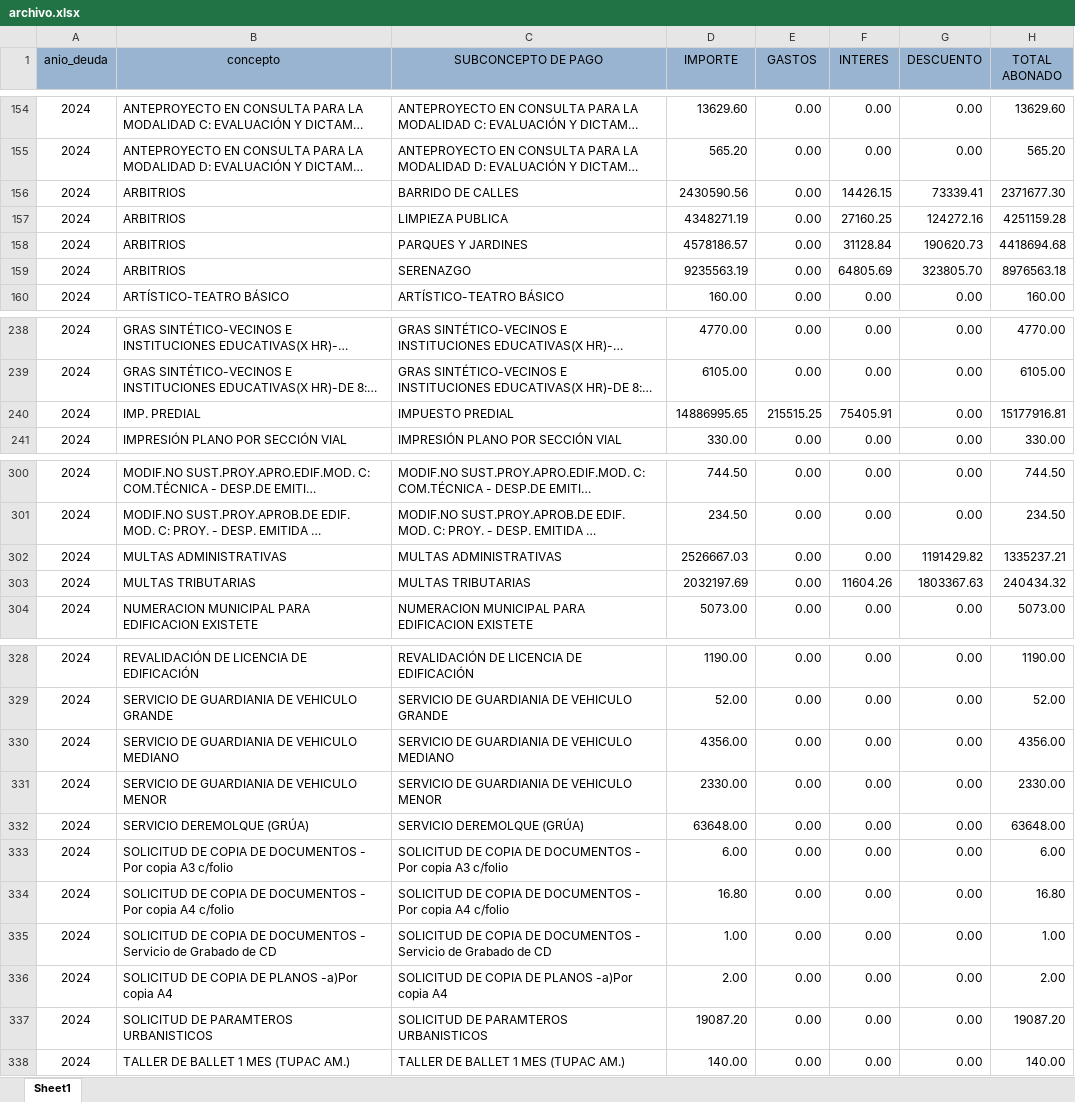
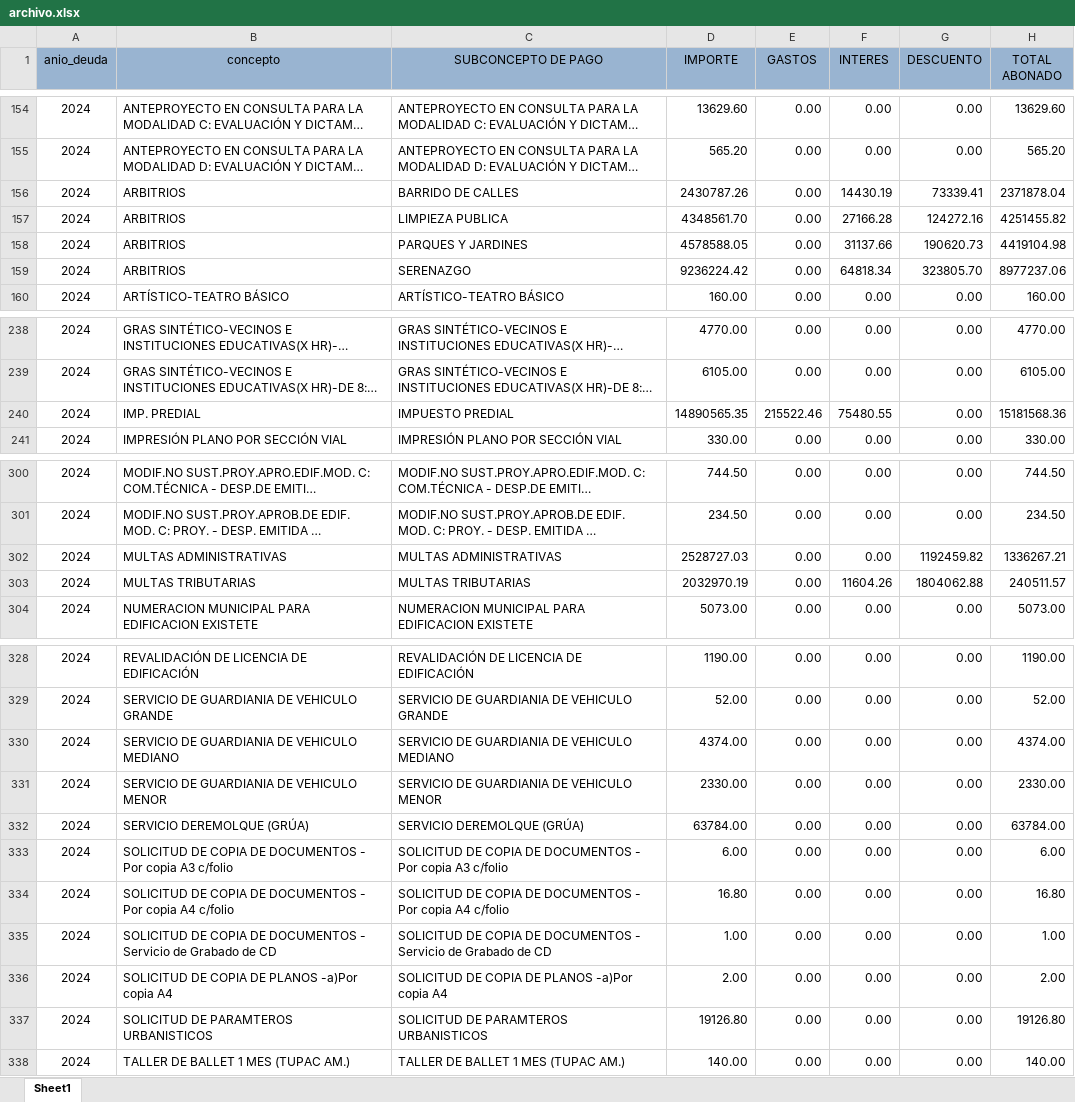
Before and after one commit to Pue223/backendtw, an Excel workbook: src/controller/archivo.xlsx, sheet Sheet1, drawn as a sheet; only a part is shown, gaps mark what is left out; long unchanged cells end in …; values as stored, in another font and other column widths than the file's, no borders; the diff covers the shown part only; the diff names each change by its address in the sheet, - before the commit and + after, or states it on an @@ line.

Commit message:
v47

```diff
--- a/src/controller/archivo.xlsx (sheet Sheet1)
+++ b/src/controller/archivo.xlsx (sheet Sheet1)
-D156 (IMPORTE): 2430590.56
+D156 (IMPORTE): 2430787.26
-F156 (INTERES): 14426.15
+F156 (INTERES): 14430.19
-H156 (TOTAL ABONADO): 2371677.30
+H156 (TOTAL ABONADO): 2371878.04
-D157 (IMPORTE): 4348271.19
+D157 (IMPORTE): 4348561.70
-F157 (INTERES): 27160.25
+F157 (INTERES): 27166.28
-H157 (TOTAL ABONADO): 4251159.28
+H157 (TOTAL ABONADO): 4251455.82
-D158 (IMPORTE): 4578186.57
+D158 (IMPORTE): 4578588.05
-F158 (INTERES): 31128.84
+F158 (INTERES): 31137.66
-H158 (TOTAL ABONADO): 4418694.68
+H158 (TOTAL ABONADO): 4419104.98
-D159 (IMPORTE): 9235563.19
+D159 (IMPORTE): 9236224.42
-F159 (INTERES): 64805.69
+F159 (INTERES): 64818.34
-H159 (TOTAL ABONADO): 8976563.18
+H159 (TOTAL ABONADO): 8977237.06
-D240 (IMPORTE): 14886995.65
+D240 (IMPORTE): 14890565.35
-E240 (GASTOS): 215515.25
+E240 (GASTOS): 215522.46
-F240 (INTERES): 75405.91
+F240 (INTERES): 75480.55
-H240 (TOTAL ABONADO): 15177916.81
+H240 (TOTAL ABONADO): 15181568.36
-D302 (IMPORTE): 2526667.03
+D302 (IMPORTE): 2528727.03
-G302 (DESCUENTO): 1191429.82
+G302 (DESCUENTO): 1192459.82
-H302 (TOTAL ABONADO): 1335237.21
+H302 (TOTAL ABONADO): 1336267.21
-D303 (IMPORTE): 2032197.69
+D303 (IMPORTE): 2032970.19
-G303 (DESCUENTO): 1803367.63
+G303 (DESCUENTO): 1804062.88
-H303 (TOTAL ABONADO): 240434.32
+H303 (TOTAL ABONADO): 240511.57
-D330 (IMPORTE): 4356.00
+D330 (IMPORTE): 4374.00
-H330 (TOTAL ABONADO): 4356.00
+H330 (TOTAL ABONADO): 4374.00
-D332 (IMPORTE): 63648.00
+D332 (IMPORTE): 63784.00
-H332 (TOTAL ABONADO): 63648.00
+H332 (TOTAL ABONADO): 63784.00
-D337 (IMPORTE): 19087.20
+D337 (IMPORTE): 19126.80
-H337 (TOTAL ABONADO): 19087.20
+H337 (TOTAL ABONADO): 19126.80
```
Also changed, not shown: 13 edited cells elsewhere in this sheet.
